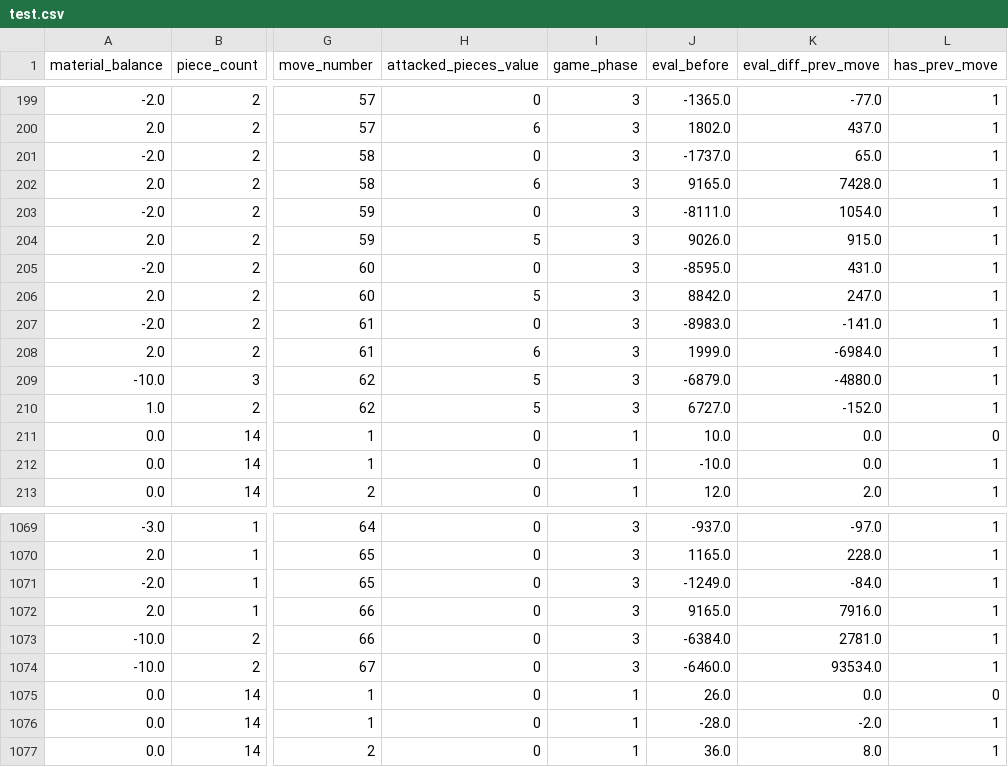
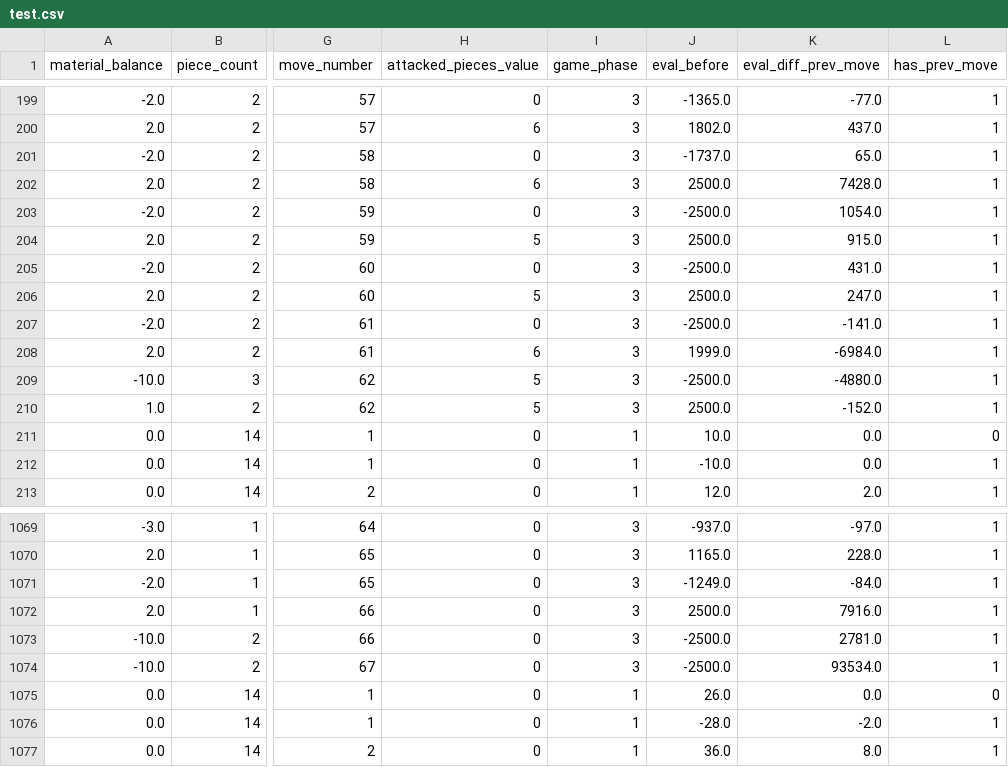
Before and after one commit to RoadToDestiny/chess, a CSV file: data/splits/test.csv, drawn as a sheet; only a part is shown, gaps mark what is left out; the diff names each change by its address in the sheet, - before the commit and + after, or states it on an @@ line.

```diff
--- a/data/splits/test.csv
+++ b/data/splits/test.csv
-J202 (eval_before): 9165.0
+J202 (eval_before): 2500.0
-J203 (eval_before): -8111.0
+J203 (eval_before): -2500.0
-J204 (eval_before): 9026.0
+J204 (eval_before): 2500.0
-J205 (eval_before): -8595.0
+J205 (eval_before): -2500.0
-J206 (eval_before): 8842.0
+J206 (eval_before): 2500.0
-J207 (eval_before): -8983.0
+J207 (eval_before): -2500.0
-J209 (eval_before): -6879.0
+J209 (eval_before): -2500.0
-J210 (eval_before): 6727.0
+J210 (eval_before): 2500.0
-J1072 (eval_before): 9165.0
+J1072 (eval_before): 2500.0
-J1073 (eval_before): -6384.0
+J1073 (eval_before): -2500.0
-J1074 (eval_before): -6460.0
+J1074 (eval_before): -2500.0
```
Also changed, not shown: data/splits/val.csv, reports/tables/mwe_sample_row.csv, 20 other files.
